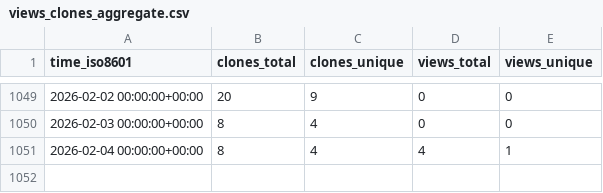
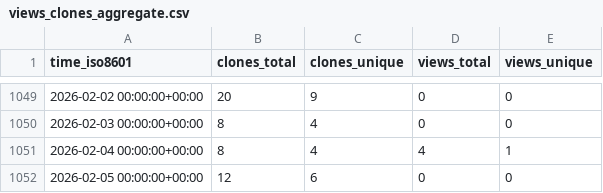
Before and after one commit to ctessum-claude/EarthSciMLBase.jl, a CSV file: EarthSciML/EarthSciMLBase.jl/ghrs-data/views_clones_aggregate.csv, drawn as a sheet; only a part is shown, gaps mark what is left out; the diff names each change by its address in the sheet, - before the commit and + after, or states it on an @@ line.

```diff
--- a/EarthSciML/EarthSciMLBase.jl/ghrs-data/views_clones_aggregate.csv
+++ b/EarthSciML/EarthSciMLBase.jl/ghrs-data/views_clones_aggregate.csv
+row 1052: 2026-02-05 00:00:00+00:00 | 12 | 6 | 0 | 0
```
Also changed, not shown: 1 other file.
